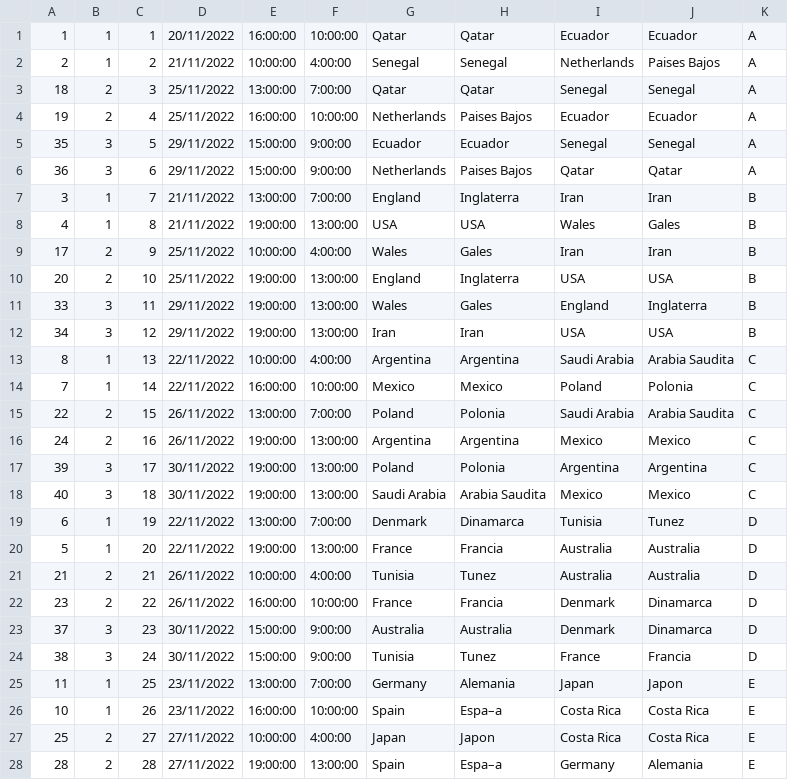
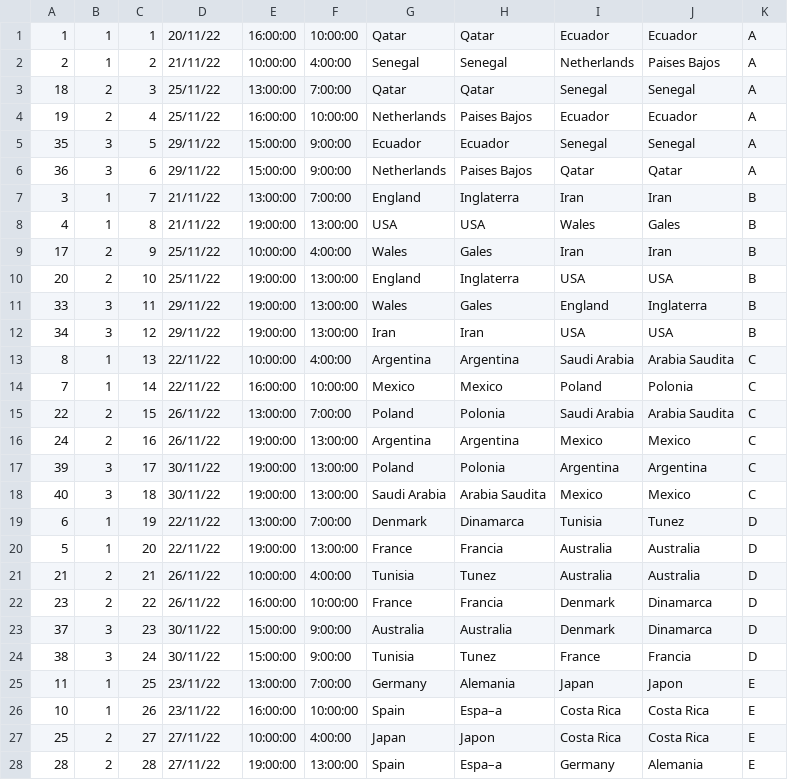
Before and after one commit to anemmane/quiniela, a CSV file: docs/tbl_partidos.csv, drawn as a sheet; only a part is shown; the diff covers the shown part only.

Commit message:
Revision de DB

```diff
--- a/docs/tbl_partidos.csv
+++ b/docs/tbl_partidos.csv
@@ -1,28 +1,28 @@
-1,1,1,20/11/2022,16:00:00,10:00:00,Qatar,Qatar,Ecuador,Ecuador,A
-2,1,2,21/11/2022,10:00:00,4:00:00,Senegal,Senegal,Netherlands,Paises Bajos,A
-18,2,3,25/11/2022,13:00:00,7:00:00,Qatar,Qatar,Senegal,Senegal,A
-19,2,4,25/11/2022,16:00:00,10:00:00,Netherlands,Paises Bajos,Ecuador,Ecuador,A
-35,3,5,29/11/2022,15:00:00,9:00:00,Ecuador,Ecuador,Senegal,Senegal,A
-36,3,6,29/11/2022,15:00:00,9:00:00,Netherlands,Paises Bajos,Qatar,Qatar,A
-3,1,7,21/11/2022,13:00:00,7:00:00,England,Inglaterra,Iran,Iran,B
-4,1,8,21/11/2022,19:00:00,13:00:00,USA,USA,Wales,Gales,B
-17,2,9,25/11/2022,10:00:00,4:00:00,Wales,Gales,Iran,Iran,B
-20,2,10,25/11/2022,19:00:00,13:00:00,England,Inglaterra,USA,USA,B
-33,3,11,29/11/2022,19:00:00,13:00:00,Wales,Gales,England,Inglaterra,B
-34,3,12,29/11/2022,19:00:00,13:00:00,Iran,Iran,USA,USA,B
-8,1,13,22/11/2022,10:00:00,4:00:00,Argentina,Argentina,Saudi Arabia,Arabia Saudita,C
-7,1,14,22/11/2022,16:00:00,10:00:00,Mexico,Mexico,Poland,Polonia,C
-22,2,15,26/11/2022,13:00:00,7:00:00,Poland,Polonia,Saudi Arabia,Arabia Saudita,C
-24,2,16,26/11/2022,19:00:00,13:00:00,Argentina,Argentina,Mexico,Mexico,C
-39,3,17,30/11/2022,19:00:00,13:00:00,Poland,Polonia,Argentina,Argentina,C
-40,3,18,30/11/2022,19:00:00,13:00:00,Saudi Arabia,Arabia Saudita,Mexico,Mexico,C
-6,1,19,22/11/2022,13:00:00,7:00:00,Denmark,Dinamarca,Tunisia,Tunez,D
-5,1,20,22/11/2022,19:00:00,13:00:00,France,Francia,Australia,Australia,D
-21,2,21,26/11/2022,10:00:00,4:00:00,Tunisia,Tunez,Australia,Australia,D
-23,2,22,26/11/2022,16:00:00,10:00:00,France,Francia,Denmark,Dinamarca,D
-37,3,23,30/11/2022,15:00:00,9:00:00,Australia,Australia,Denmark,Dinamarca,D
-38,3,24,30/11/2022,15:00:00,9:00:00,Tunisia,Tunez,France,Francia,D
-11,1,25,23/11/2022,13:00:00,7:00:00,Germany,Alemania,Japan,Japon,E
-10,1,26,23/11/2022,16:00:00,10:00:00,Spain,Espa–a,Costa Rica,Costa Rica,E
-25,2,27,27/11/2022,10:00:00,4:00:00,Japan,Japon,Costa Rica,Costa Rica,E
-28,2,28,27/11/2022,19:00:00,13:00:00,Spain,Espa–a,Germany,Alemania,E
+1,1,1,20/11/22,16:00:00,10:00:00,Qatar,Qatar,Ecuador,Ecuador,A
+2,1,2,21/11/22,10:00:00,4:00:00,Senegal,Senegal,Netherlands,Paises Bajos,A
+18,2,3,25/11/22,13:00:00,7:00:00,Qatar,Qatar,Senegal,Senegal,A
+19,2,4,25/11/22,16:00:00,10:00:00,Netherlands,Paises Bajos,Ecuador,Ecuador,A
+35,3,5,29/11/22,15:00:00,9:00:00,Ecuador,Ecuador,Senegal,Senegal,A
+36,3,6,29/11/22,15:00:00,9:00:00,Netherlands,Paises Bajos,Qatar,Qatar,A
+3,1,7,21/11/22,13:00:00,7:00:00,England,Inglaterra,Iran,Iran,B
+4,1,8,21/11/22,19:00:00,13:00:00,USA,USA,Wales,Gales,B
+17,2,9,25/11/22,10:00:00,4:00:00,Wales,Gales,Iran,Iran,B
+20,2,10,25/11/22,19:00:00,13:00:00,England,Inglaterra,USA,USA,B
+33,3,11,29/11/22,19:00:00,13:00:00,Wales,Gales,England,Inglaterra,B
+34,3,12,29/11/22,19:00:00,13:00:00,Iran,Iran,USA,USA,B
+8,1,13,22/11/22,10:00:00,4:00:00,Argentina,Argentina,Saudi Arabia,Arabia Saudita,C
+7,1,14,22/11/22,16:00:00,10:00:00,Mexico,Mexico,Poland,Polonia,C
+22,2,15,26/11/22,13:00:00,7:00:00,Poland,Polonia,Saudi Arabia,Arabia Saudita,C
+24,2,16,26/11/22,19:00:00,13:00:00,Argentina,Argentina,Mexico,Mexico,C
+39,3,17,30/11/22,19:00:00,13:00:00,Poland,Polonia,Argentina,Argentina,C
+40,3,18,30/11/22,19:00:00,13:00:00,Saudi Arabia,Arabia Saudita,Mexico,Mexico,C
+6,1,19,22/11/22,13:00:00,7:00:00,Denmark,Dinamarca,Tunisia,Tunez,D
+5,1,20,22/11/22,19:00:00,13:00:00,France,Francia,Australia,Australia,D
+21,2,21,26/11/22,10:00:00,4:00:00,Tunisia,Tunez,Australia,Australia,D
+23,2,22,26/11/22,16:00:00,10:00:00,France,Francia,Denmark,Dinamarca,D
+37,3,23,30/11/22,15:00:00,9:00:00,Australia,Australia,Denmark,Dinamarca,D
+38,3,24,30/11/22,15:00:00,9:00:00,Tunisia,Tunez,France,Francia,D
+11,1,25,23/11/22,13:00:00,7:00:00,Germany,Alemania,Japan,Japon,E
+10,1,26,23/11/22,16:00:00,10:00:00,Spain,Espa–a,Costa Rica,Costa Rica,E
+25,2,27,27/11/22,10:00:00,4:00:00,Japan,Japon,Costa Rica,Costa Rica,E
+28,2,28,27/11/22,19:00:00,13:00:00,Spain,Espa–a,Germany,Alemania,E
```
Also changed, not shown: 36 edited cells elsewhere in this file.
